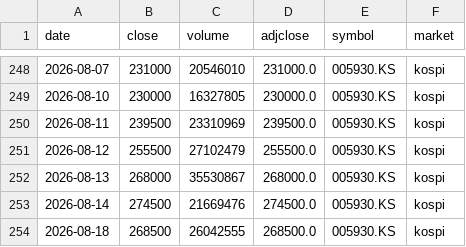
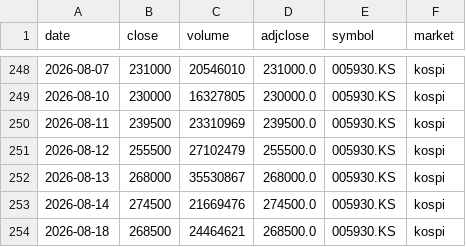
Before and after one commit to ssethj/samsung-price, a CSV file: data/005930_kospi_prices.csv, drawn as a sheet; only a part is shown, gaps mark what is left out.

```diff
--- a/data/005930_kospi_prices.csv
+++ b/data/005930_kospi_prices.csv
@@ -253,2 +253,2 @@ date,close,volume,adjclose,symbol,market
 2026-08-14,274500,21669476,274500.0,005930.KS,kospi
-2026-08-18,268500,26042555,268500.0,005930.KS,kospi
+2026-08-18,268500,24464621,268500.0,005930.KS,kospi
```
